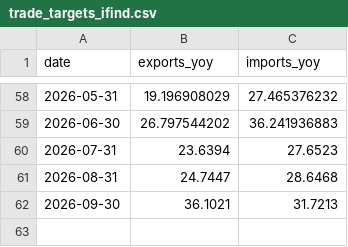
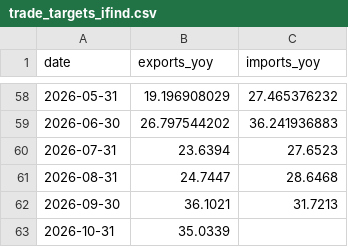
Before and after one commit to wangzhwiei/macro-dashboard, a CSV file: data/trade-model/trade_targets_ifind.csv, drawn as a sheet; only a part is shown, gaps mark what is left out.

```diff
--- a/data/trade-model/trade_targets_ifind.csv
+++ b/data/trade-model/trade_targets_ifind.csv
@@ -62 +62,2 @@ date,exports_yoy,imports_yoy
 2026-09-30,36.1021,31.7213
+2026-10-31,35.0339,
```
Also changed, not shown: outputs/frequency-freshness-audit.csv, outputs/investment-model/investment_forecast_timeseries.csv, 30 other files.
